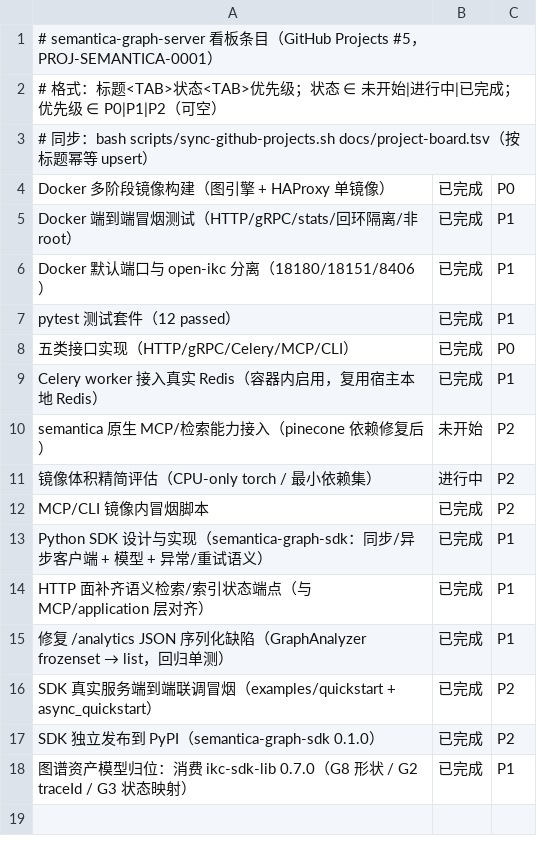
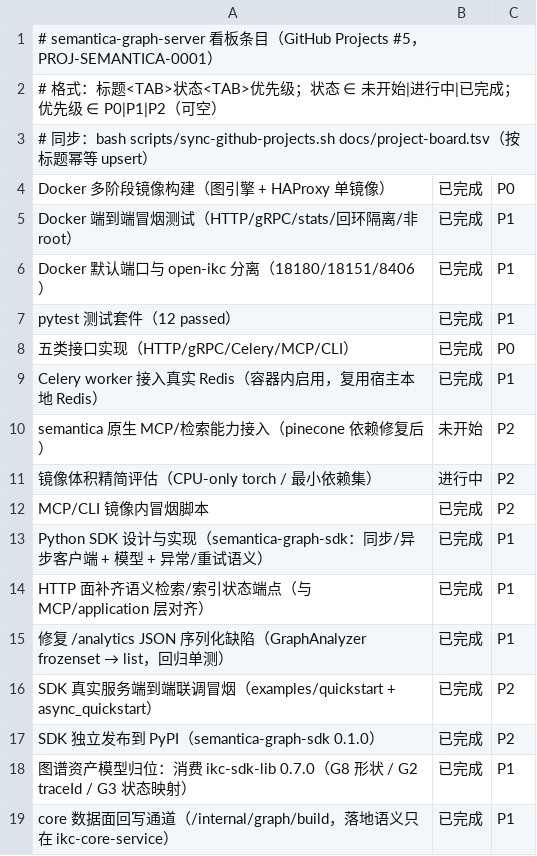
Before and after one commit to shark8848/semantica-graph-server, a TSV file: docs/project-board.tsv, drawn as a sheet; the diff names each change by its address in the sheet, - before the commit and + after, or states it on an @@ line.

Commit message:
feat: 图谱资产回写 core 数据面（/internal/graph/build）
- 新增 adapters/core_writeback.py：已决策实体/关系按 core 契约字段回写（_ENTITY_FIELDS /
  _RELATION_FIELDS 收窄，core 侧 extra=forbid 会拒多余键），鉴权头 X-Internal-Token。
- 开关：未配置 IKC_CORE_BASE_URL（或 IKC_CORE_WRITEBACK=0）时整体关闭，返回体形状不变；
  回写失败不阻断本地构建，仅追加 {"ok": false, "error": ...} 并记 warning；空记录=仅 doc 级废弃。
- build_from_records（含 build_from_text / merge）与 deprecate_doc 启用时追加 writeback 字段。
- 分层口径：抽取/消解/证据在引擎，稳定 ID upsert、别名并集、计数、graph_build_log、废弃、审计
  只在 core，避免各引擎各写一套落地语义（G-05 format=ttl 类跨仓漂移的根因）。
- 测试：tests/test_core_writeback.py（7 例）；pytest tests -q → 59 passed。
- 文档：docs/进展-2026-09-16.md、docs/project-board.tsv 增「core 数据面回写通道」条目。

```diff
--- a/docs/project-board.tsv
+++ b/docs/project-board.tsv
+row 19: core 数据面回写通道（/internal/graph/build，落地语义只在 ikc-core-service） | 已完成 | P1
```
Also changed, not shown: 4 other files.
